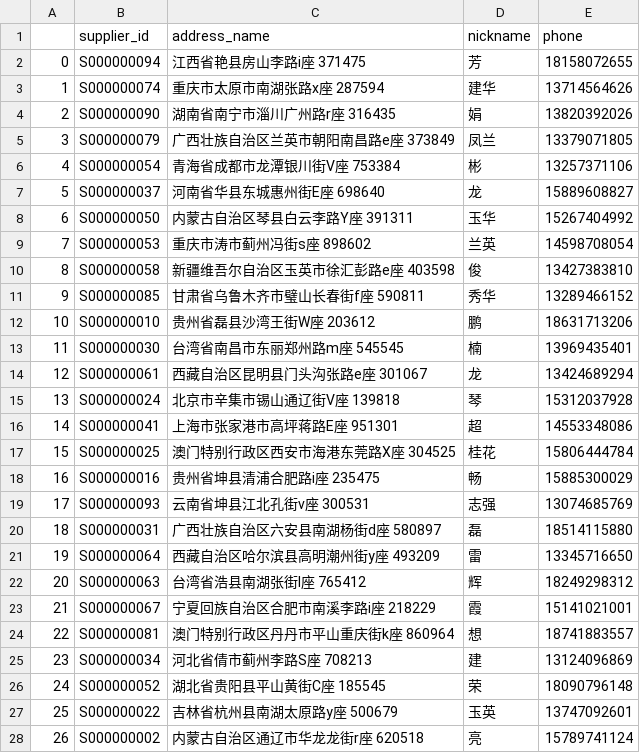
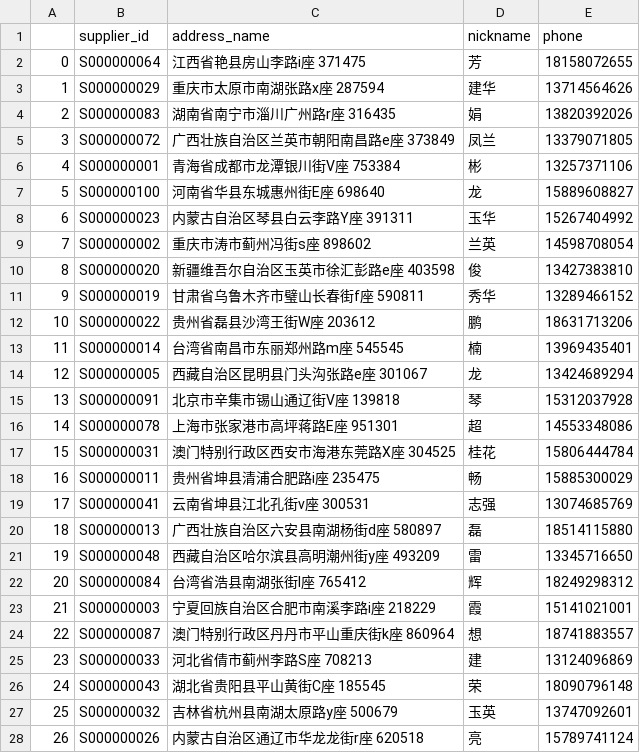
Before and after one commit to rucnyz/Database-back-end, a CSV file: fake_data/insert_info_supplier.csv, drawn as a sheet; only a part is shown; the diff covers the shown part only.

```diff
--- a/fake_data/insert_info_supplier.csv
+++ b/fake_data/insert_info_supplier.csv
@@ -1,28 +1,28 @@
 ,supplier_id,address_name,nickname,phone
-0,S000000094,江西省艳县房山李路i座 371475,芳,18158072655
-1,S000000074,重庆市太原市南湖张路x座 287594,建华,13714564626
-2,S000000090,湖南省南宁市淄川广州路r座 316435,娟,13820392026
-3,S000000079,广西壮族自治区兰英市朝阳南昌路e座 373849,凤兰,13379071805
-4,S000000054,青海省成都市龙潭银川街V座 753384,彬,13257371106
-5,S000000037,河南省华县东城惠州街E座 698640,龙,15889608827
-6,S000000050,内蒙古自治区琴县白云李路Y座 391311,玉华,15267404992
-7,S000000053,重庆市涛市蓟州冯街s座 898602,兰英,14598708054
-8,S000000058,新疆维吾尔自治区玉英市徐汇彭路e座 403598,俊,13427383810
-9,S000000085,甘肃省乌鲁木齐市璧山长春街f座 590811,秀华,13289466152
-10,S000000010,贵州省磊县沙湾王街W座 203612,鹏,18631713206
-11,S000000030,台湾省南昌市东丽郑州路m座 545545,楠,13969435401
-12,S000000061,西藏自治区昆明县门头沟张路e座 301067,龙,13424689294
-13,S000000024,北京市辛集市锡山通辽街V座 139818,琴,15312037928
-14,S000000041,上海市张家港市高坪蒋路E座 951301,超,14553348086
-15,S000000025,澳门特别行政区西安市海港东莞路X座 304525,桂花,15806444784
-16,S000000016,贵州省坤县清浦合肥路i座 235475,畅,15885300029
-17,S000000093,云南省坤县江北孔街v座 300531,志强,13074685769
-18,S000000031,广西壮族自治区六安县南湖杨街d座 580897,磊,18514115880
-19,S000000064,西藏自治区哈尔滨县高明潮州街y座 493209,雷,13345716650
-20,S000000063,台湾省浩县南湖张街I座 765412,辉,18249298312
-21,S000000067,宁夏回族自治区合肥市南溪李路i座 218229,霞,15141021001
-22,S000000081,澳门特别行政区丹丹市平山重庆街k座 860964,想,18741883557
-23,S000000034,河北省倩市蓟州李路S座 708213,建,13124096869
-24,S000000052,湖北省贵阳县平山黄街C座 185545,荣,18090796148
-25,S000000022,吉林省杭州县南湖太原路y座 500679,玉英,13747092601
-26,S000000002,内蒙古自治区通辽市华龙龙街r座 620518,亮,15789741124
+0,S000000064,江西省艳县房山李路i座 371475,芳,18158072655
+1,S000000029,重庆市太原市南湖张路x座 287594,建华,13714564626
+2,S000000083,湖南省南宁市淄川广州路r座 316435,娟,13820392026
+3,S000000072,广西壮族自治区兰英市朝阳南昌路e座 373849,凤兰,13379071805
+4,S000000001,青海省成都市龙潭银川街V座 753384,彬,13257371106
+5,S000000100,河南省华县东城惠州街E座 698640,龙,15889608827
+6,S000000023,内蒙古自治区琴县白云李路Y座 391311,玉华,15267404992
+7,S000000002,重庆市涛市蓟州冯街s座 898602,兰英,14598708054
+8,S000000020,新疆维吾尔自治区玉英市徐汇彭路e座 403598,俊,13427383810
+9,S000000019,甘肃省乌鲁木齐市璧山长春街f座 590811,秀华,13289466152
+10,S000000022,贵州省磊县沙湾王街W座 203612,鹏,18631713206
+11,S000000014,台湾省南昌市东丽郑州路m座 545545,楠,13969435401
+12,S000000005,西藏自治区昆明县门头沟张路e座 301067,龙,13424689294
+13,S000000091,北京市辛集市锡山通辽街V座 139818,琴,15312037928
+14,S000000078,上海市张家港市高坪蒋路E座 951301,超,14553348086
+15,S000000031,澳门特别行政区西安市海港东莞路X座 304525,桂花,15806444784
+16,S000000011,贵州省坤县清浦合肥路i座 235475,畅,15885300029
+17,S000000041,云南省坤县江北孔街v座 300531,志强,13074685769
+18,S000000013,广西壮族自治区六安县南湖杨街d座 580897,磊,18514115880
+19,S000000048,西藏自治区哈尔滨县高明潮州街y座 493209,雷,13345716650
+20,S000000084,台湾省浩县南湖张街I座 765412,辉,18249298312
+21,S000000003,宁夏回族自治区合肥市南溪李路i座 218229,霞,15141021001
+22,S000000087,澳门特别行政区丹丹市平山重庆街k座 860964,想,18741883557
+23,S000000033,河北省倩市蓟州李路S座 708213,建,13124096869
+24,S000000043,湖北省贵阳县平山黄街C座 185545,荣,18090796148
+25,S000000032,吉林省杭州县南湖太原路y座 500679,玉英,13747092601
+26,S000000026,内蒙古自治区通辽市华龙龙街r座 620518,亮,15789741124
```
Also changed, not shown: 73 edited cells elsewhere in this file, fake_data/insert_cart.csv, fake_data/insert_orders.csv, 4 other files.
